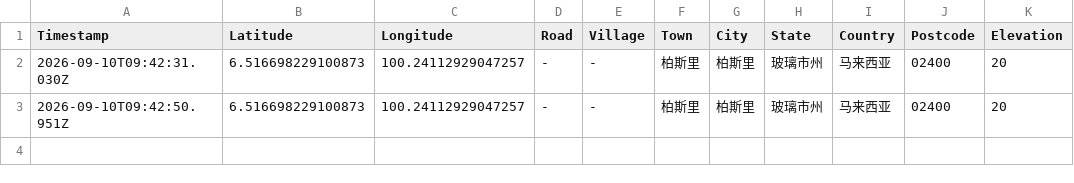
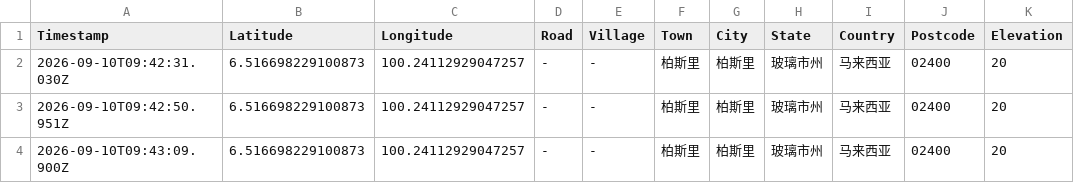
Before and after one commit to chantianseng/ChanTianSengMetaScienceCalculator, a CSV file: datalogreport.csv, drawn as a sheet.

Commit message:
Update datalogreport.csv for GPS coordinate: 6.516698229100873, 100.24112929047257

```diff
--- a/datalogreport.csv
+++ b/datalogreport.csv
@@ -3 +3,2 @@ Timestamp,Latitude,Longitude,Road,Village,Town,City,State,Country,Postcode,Eleva
 "2026-09-10T09:42:50.951Z","6.516698229100873","100.24112929047257","-","-","柏斯里","柏斯里","玻璃市州","马来西亚","02400","20"
+"2026-09-10T09:43:09.900Z","6.516698229100873","100.24112929047257","-","-","柏斯里","柏斯里","玻璃市州","马来西亚","02400","20"
```
